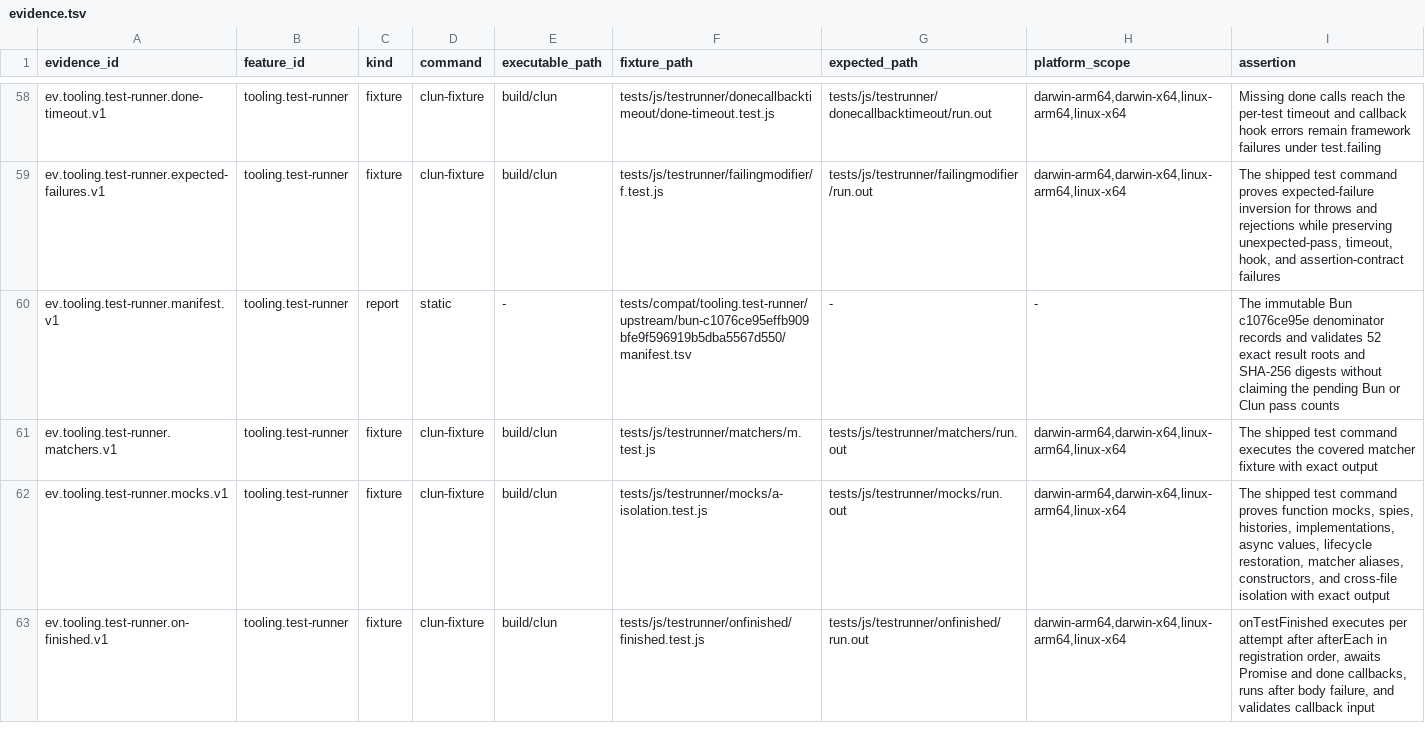
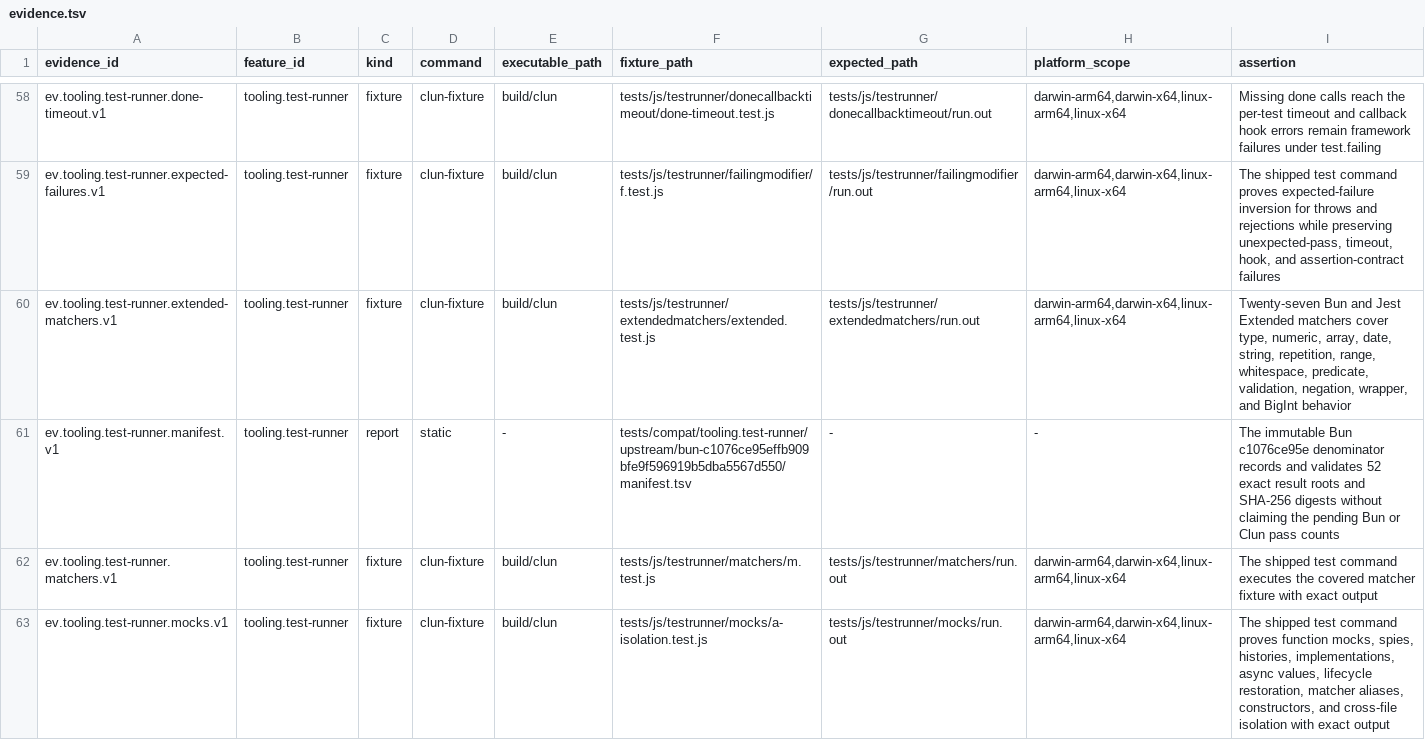
Before and after one commit to theesfeld/clun, a TSV file: compat/evidence.tsv, drawn as a sheet; only a part is shown, gaps mark what is left out; the shorter side is filled out with more unchanged rows; the diff names each change by its address in the sheet, - before the commit and + after, or states it on an @@ line.

Commit message:
feat(test): add extended matcher family

```diff
--- a/compat/evidence.tsv
+++ b/compat/evidence.tsv
+row 60: ev.tooling.test-runner.extended-matchers.v1 | tooling.test-runner | fixture | clun-fixture | build/clun | tests/js/testrunner/extendedmatchers/extended.test.js | tests/js/testrunner/extendedmatchers/run.out | darwin-arm64,darwin-x64,linux-arm64,linux-x64 | Twenty-seven Bun and Jest Extended matchers cover type, numeric, array, date, string, repetition, range, whitespace, predicate, validation, negation, wrapper, and BigInt behavior
```
Also changed, not shown: compat/features.tsv, compat/platforms.tsv, 11 other files.
